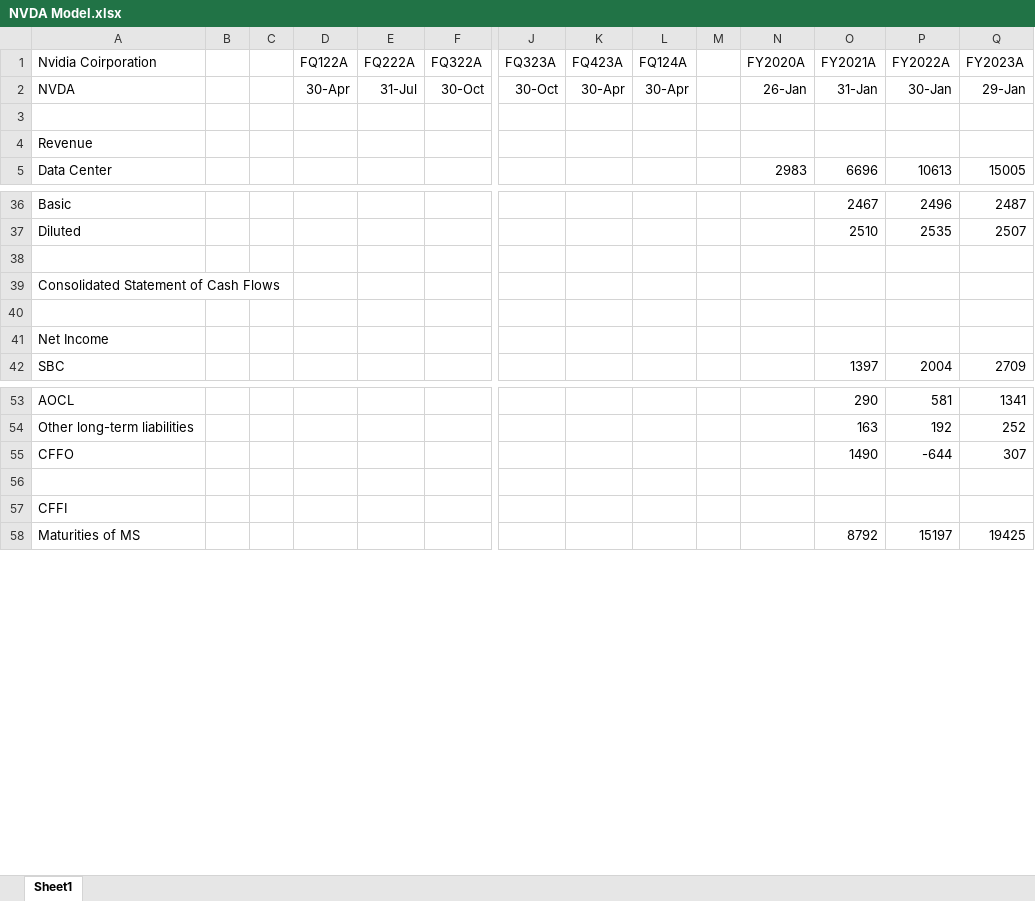
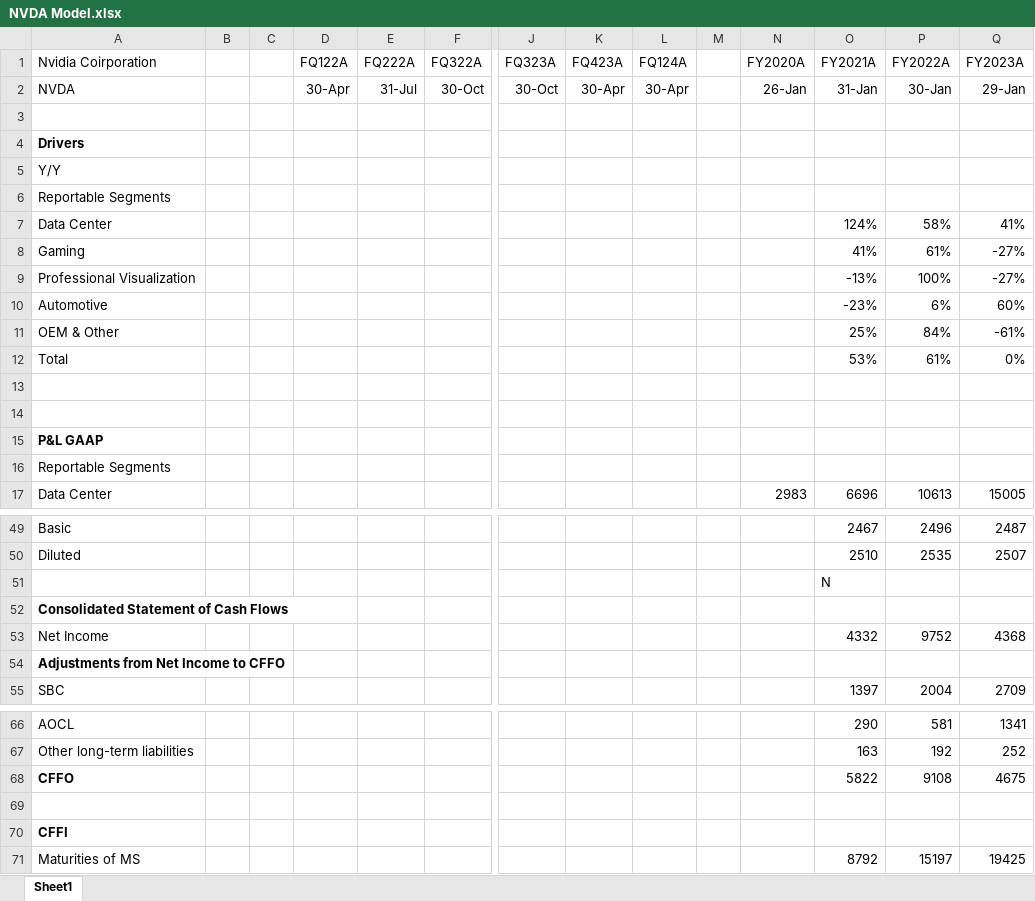
Before and after one commit to evandomingos/Models, an Excel workbook: NVDA Model.xlsx, sheet Sheet1, drawn as a sheet; only a part is shown, gaps mark what is left out; values as stored, in another font and other column widths than the file's, no borders; removed rows and columns are numbered as before the commit, all else as after; rows hold the shown columns only; the diff covers the shown part only; the diff names each change by its address in the sheet, - before the commit and + after, or states it on an @@ line.

```diff
--- a/NVDA Model.xlsx (sheet Sheet1)
+++ b/NVDA Model.xlsx (sheet Sheet1)
-A4 (Nvidia Coirporation): Revenue
+A4 (Nvidia Coirporation): Drivers
-A4 bold: off
+A4 bold: on
+row 5: Y/Y
+row 6: Reportable Segments
+row 7: Data Center |  |  |  |  |  |  |  |  |  |  | 124% | 58% | 41%
+row 8: Gaming |  |  |  |  |  |  |  |  |  |  | 41% | 61% | -27%
+row 9: Professional Visualization |  |  |  |  |  |  |  |  |  |  | -13% | 100% | -27%
+row 10: Automotive |  |  |  |  |  |  |  |  |  |  | -23% | 6% | 60%
+row 11: OEM & Other |  |  |  |  |  |  |  |  |  |  | 25% | 84% | -61%
+row 12: Total |  |  |  |  |  |  |  |  |  |  | 53% | 61% | 0%
+row 13: (empty)
+row 14: (empty)
+row 15: P&L GAAP
+row 16: Reportable Segments
-O51 (FY2021A): (empty)
+O51 (FY2021A): N
-A52 bold: off
+A52 bold: on
-row 53: (empty)
+row 53: Net Income |  |  |  |  |  |  |  |  |  |  | 4332 | 9752 | 4368
-A54 (Nvidia Coirporation): Net Income
+A54 (Nvidia Coirporation): Adjustments from Net Income to CFFO
-A54 bold: off
+A54 bold: on
-row 55: CFFO |  |  |  |  |  |  |  |  |  |  | 1490 | -644 | 307
+row 68: CFFO |  |  |  |  |  |  |  |  |  |  | 5822 | 9108 | 4675
-A70 bold: off
+A70 bold: on
```
Also changed, not shown: 47 added rows and cell formats elsewhere in this sheet, formulas that keep their value.
